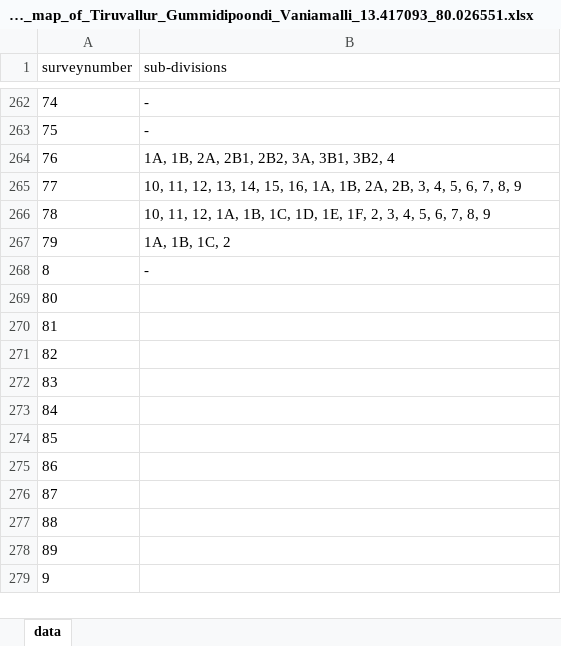
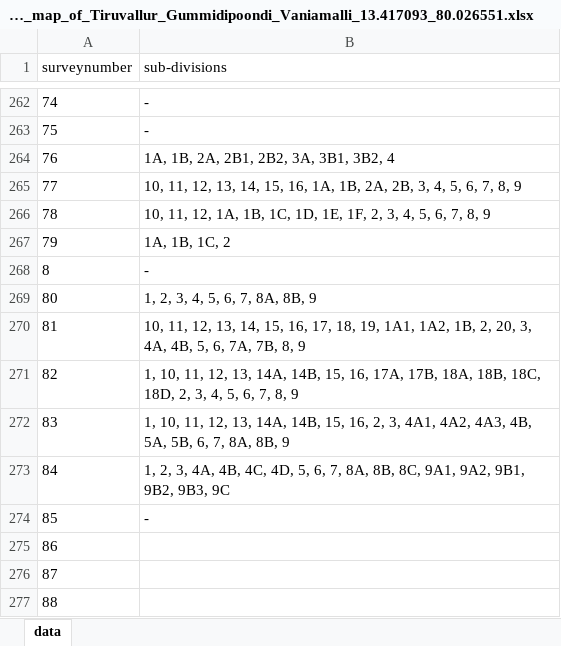
Before and after one commit to sivaramanRW/scraper-glv, an Excel workbook: out/Village_map_of_Tiruvallur_Gummidipoondi_Vaniamalli_13.417093_80.026551.xlsx, sheet data, drawn as a sheet; only a part is shown, gaps mark what is left out; the shorter side is filled out with more unchanged rows; values as stored, in another font and other column widths than the file's, no borders; the diff names each change by its address in the sheet, - before the commit and + after, or states it on an @@ line.

Commit message:
progress: 7 village workbooks (sivaramans-llin 2026-10-08T18:00:59Z)

```diff
--- a/out/Village_map_of_Tiruvallur_Gummidipoondi_Vaniamalli_13.417093_80.026551.xlsx (sheet data)
+++ b/out/Village_map_of_Tiruvallur_Gummidipoondi_Vaniamalli_13.417093_80.026551.xlsx (sheet data)
-B269 (sub-divisions): (empty)
+B269 (sub-divisions): 1, 2, 3, 4, 5, 6, 7, 8A, 8B, 9
-B270 (sub-divisions): (empty)
+B270 (sub-divisions): 10, 11, 12, 13, 14, 15, 16, 17, 18, 19, 1A1, 1A2, 1B, 2, 20, 3, 4A, 4B, 5, 6, 7A, 7B, 8, 9
-B271 (sub-divisions): (empty)
+B271 (sub-divisions): 1, 10, 11, 12, 13, 14A, 14B, 15, 16, 17A, 17B, 18A, 18B, 18C, 18D, 2, 3, 4, 5, 6, 7, 8, 9
-B272 (sub-divisions): (empty)
+B272 (sub-divisions): 1, 10, 11, 12, 13, 14A, 14B, 15, 16, 2, 3, 4A1, 4A2, 4A3, 4B, 5A, 5B, 6, 7, 8A, 8B, 9
-B273 (sub-divisions): (empty)
+B273 (sub-divisions): 1, 2, 3, 4A, 4B, 4C, 4D, 5, 6, 7, 8A, 8B, 8C, 9A1, 9A2, 9B1, 9B2, 9B3, 9C
-B274 (sub-divisions): (empty)
+B274 (sub-divisions): -
```
Also changed, not shown: out/Village_map_of_Tiruvallur_Gummidipoondi_Periyapuliyur_13.389385_80.036223.xlsx, 2 other files.
